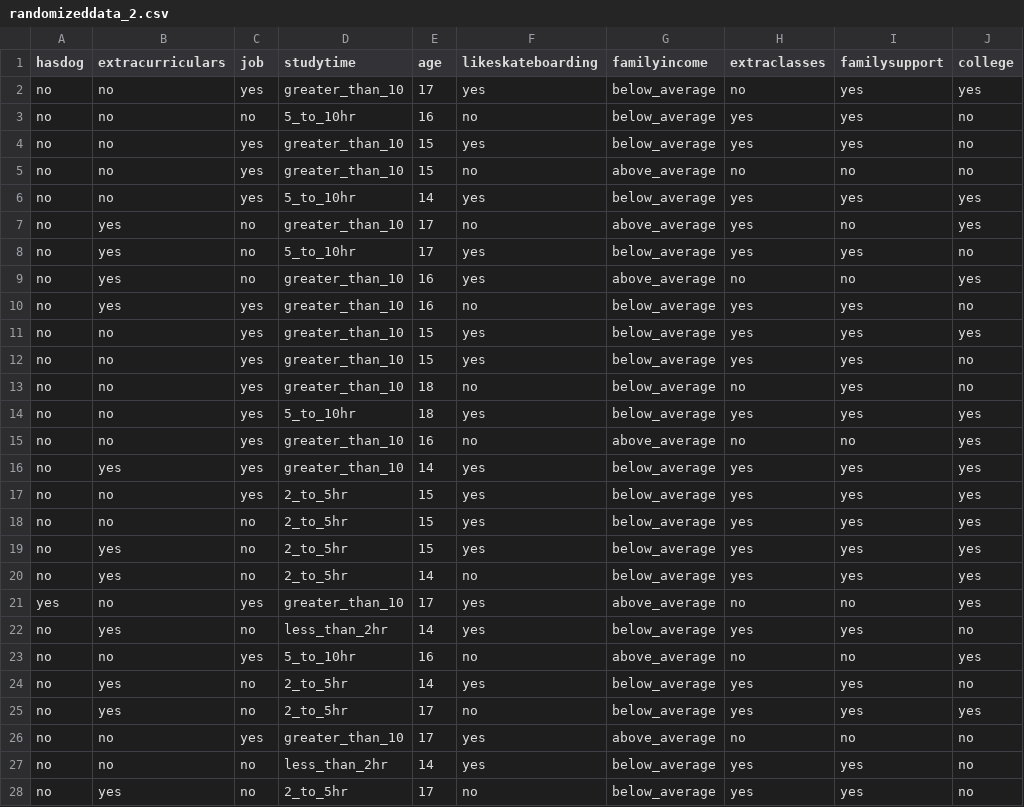
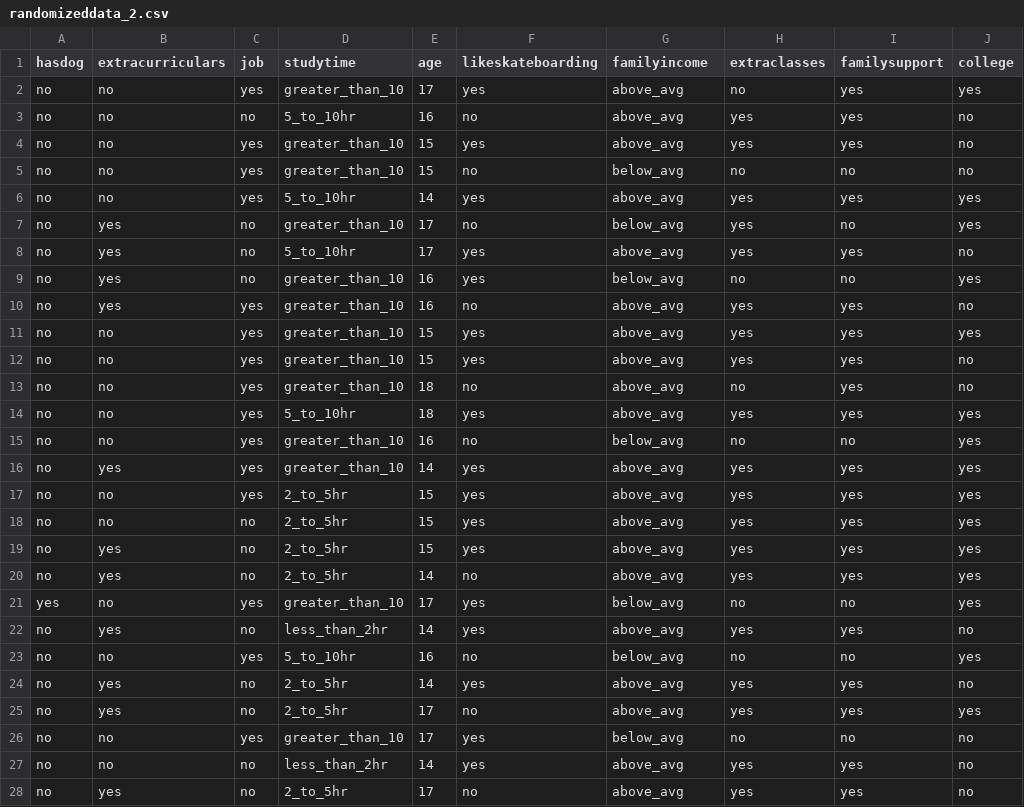
Before and after one commit to helenzhao093/interactive-feature-selection, a CSV file: static/data/rand_data/randomizeddata_2.csv, drawn as a sheet; only a part is shown; the diff covers the shown part only; the diff names each change by its address in the sheet, - before the commit and + after, or states it on an @@ line.

Commit message:
change data again

```diff
--- a/static/data/rand_data/randomizeddata_2.csv
+++ b/static/data/rand_data/randomizeddata_2.csv
-G2:G4 (familyincome): below_average
+G2:G4 (familyincome): above_avg
-G5 (familyincome): above_average
+G5 (familyincome): below_avg
-G6 (familyincome): below_average
+G6 (familyincome): above_avg
-G7 (familyincome): above_average
+G7 (familyincome): below_avg
-G8 (familyincome): below_average
+G8 (familyincome): above_avg
-G9 (familyincome): above_average
+G9 (familyincome): below_avg
-G10:G14 (familyincome): below_average
+G10:G14 (familyincome): above_avg
-G15 (familyincome): above_average
+G15 (familyincome): below_avg
-G16:G20 (familyincome): below_average
+G16:G20 (familyincome): above_avg
-G21 (familyincome): above_average
+G21 (familyincome): below_avg
-G22 (familyincome): below_average
+G22 (familyincome): above_avg
-G23 (familyincome): above_average
+G23 (familyincome): below_avg
-G24:G25 (familyincome): below_average
+G24:G25 (familyincome): above_avg
-G26 (familyincome): above_average
+G26 (familyincome): below_avg
-G27:G28 (familyincome): below_average
+G27:G28 (familyincome): above_avg
```
Also changed, not shown: 25 edited cells elsewhere in this file, static/data/rand_data/randomizeddata_1.csv, static/data/rand_data/randomizeddata_3.csv, 1 other file.
